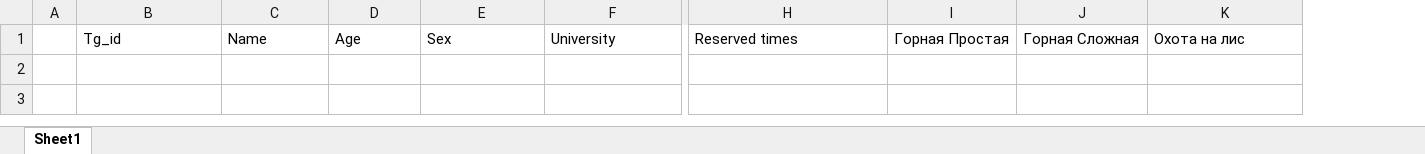
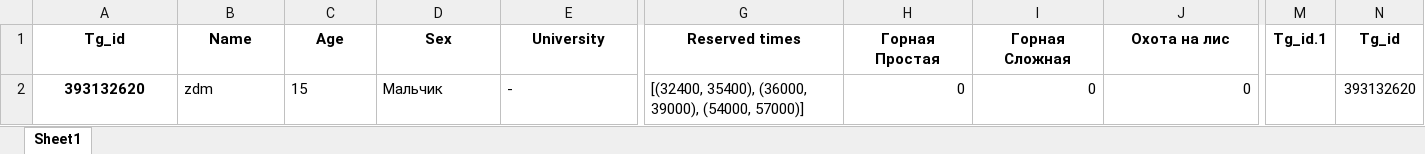
Before and after one commit to frogorot/TK_MSU_bot, an Excel workbook: load_info/Users.xlsx, sheet Sheet1, drawn as a sheet; only a part is shown, gaps mark what is left out; values as stored, in another font and other column widths than the file's, no borders; removed rows and columns are numbered as before the commit, all else as after; rows hold the shown columns only; the diff covers the shown part only; the diff names each change by its address in the sheet, - before the commit and + after, or states it on an @@ line.

```diff
--- a/load_info/Users.xlsx (sheet Sheet1)
+++ b/load_info/Users.xlsx (sheet Sheet1)
-column A, empty
+column M (Tg_id.1), empty
+column N (Tg_id), empty
@@ A1:J1 bold: off → on, alignment: left → center @@
+row 2: 393132620 | zdm | 15 | Мальчик | - | [(32400, 35400), (36000, 39000), (54000, 57000)] | 0 | 0 | 0 |  | 393132620
```
Also changed, not shown: cell formats elsewhere in this sheet, load_info/Judges list.xlsx, load_info/Teams.xlsx, 3 other files.
